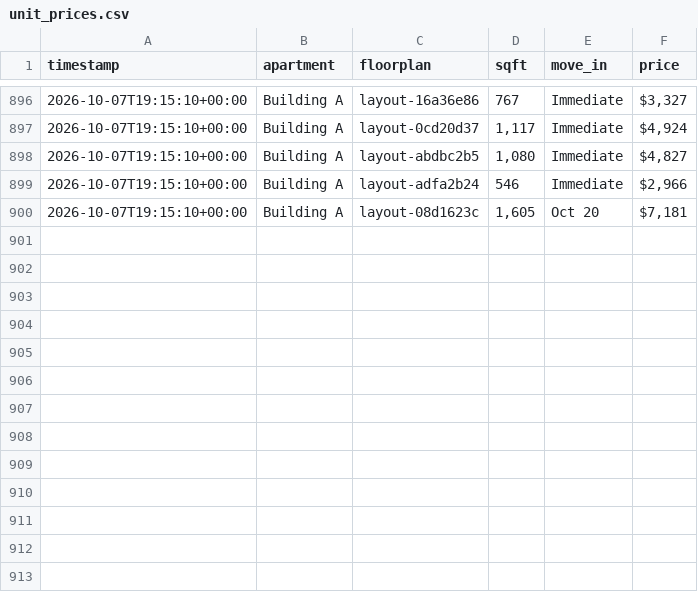
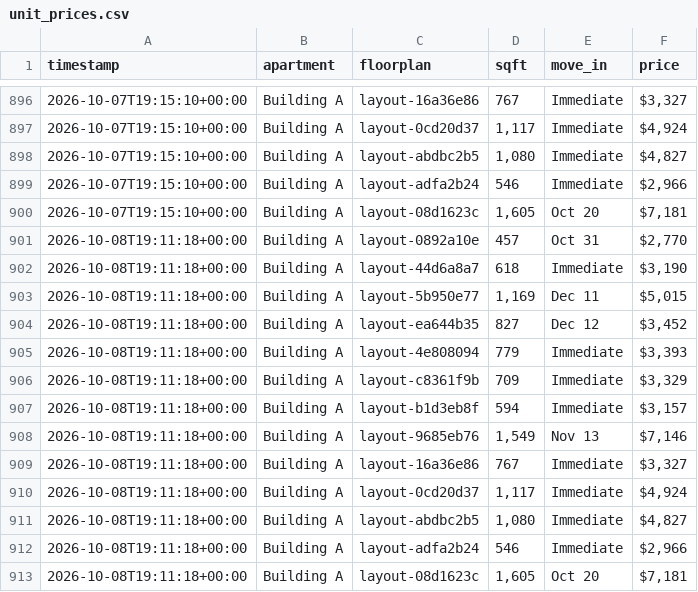
Before and after one commit to playuhh/tracker, a CSV file: data/unit_prices.csv, drawn as a sheet; only a part is shown, gaps mark what is left out; the diff names each change by its address in the sheet, - before the commit and + after, or states it on an @@ line.

```diff
--- a/data/unit_prices.csv
+++ b/data/unit_prices.csv
+row 901: 2026-10-08T19:11:18+00:00 | Building A | layout-0892a10e | 457 | Oct 31 | $2,770
+row 902: 2026-10-08T19:11:18+00:00 | Building A | layout-44d6a8a7 | 618 | Immediate | $3,190
+row 903: 2026-10-08T19:11:18+00:00 | Building A | layout-5b950e77 | 1,169 | Dec 11 | $5,015
+row 904: 2026-10-08T19:11:18+00:00 | Building A | layout-ea644b35 | 827 | Dec 12 | $3,452
+row 905: 2026-10-08T19:11:18+00:00 | Building A | layout-4e808094 | 779 | Immediate | $3,393
+row 906: 2026-10-08T19:11:18+00:00 | Building A | layout-c8361f9b | 709 | Immediate | $3,329
+row 907: 2026-10-08T19:11:18+00:00 | Building A | layout-b1d3eb8f | 594 | Immediate | $3,157
+row 908: 2026-10-08T19:11:18+00:00 | Building A | layout-9685eb76 | 1,549 | Nov 13 | $7,146
+row 909: 2026-10-08T19:11:18+00:00 | Building A | layout-16a36e86 | 767 | Immediate | $3,327
+row 910: 2026-10-08T19:11:18+00:00 | Building A | layout-0cd20d37 | 1,117 | Immediate | $4,924
+row 911: 2026-10-08T19:11:18+00:00 | Building A | layout-abdbc2b5 | 1,080 | Immediate | $4,827
+row 912: 2026-10-08T19:11:18+00:00 | Building A | layout-adfa2b24 | 546 | Immediate | $2,966
+row 913: 2026-10-08T19:11:18+00:00 | Building A | layout-08d1623c | 1,605 | Oct 20 | $7,181
```
Also changed, not shown: data/floorplan_daily.csv, data/scrape_runs.csv, 2 other files.
